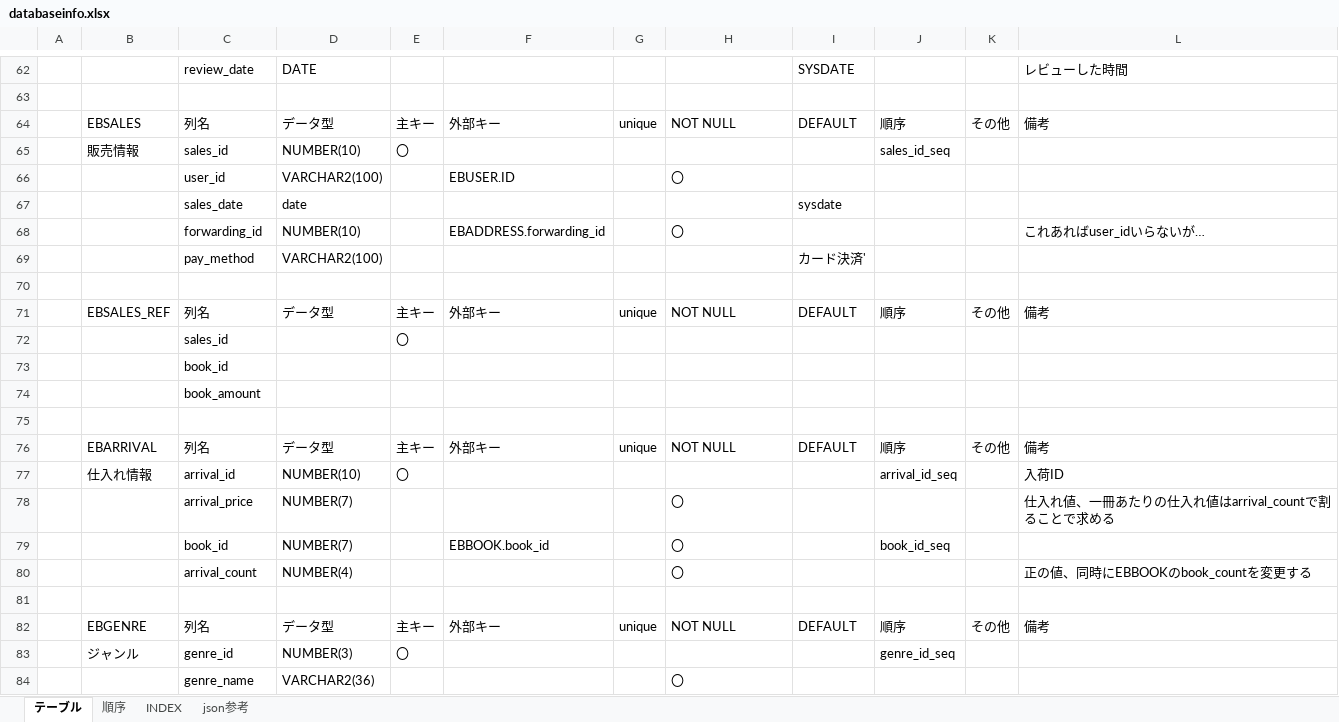
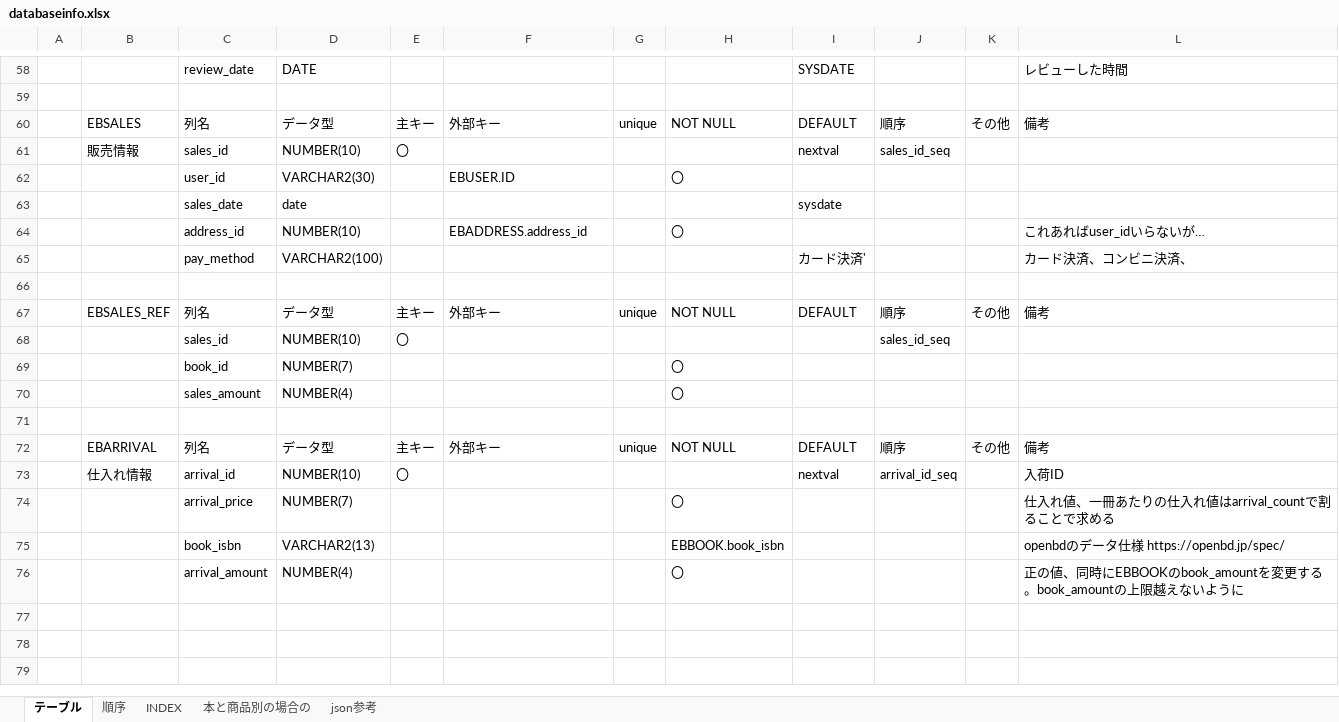
Before and after one commit to hy-18304021/ECbook, an Excel workbook: document/databaseinfo.xlsx, sheet テーブル, drawn as a sheet; only a part is shown, gaps mark what is left out; values as stored, in another font and other column widths than the file's, no borders; removed rows and columns are numbered as before the commit, all else as after; the diff covers the shown part only; the diff names each change by its address in the sheet, - before the commit and + after, or states it on an @@ line.

```diff
--- a/document/databaseinfo.xlsx (sheet テーブル)
+++ b/document/databaseinfo.xlsx (sheet テーブル)
+sheet tab: 本と商品別の場合の
-I61: (empty)
+I61: nextval
-D62: VARCHAR2(100)
+D62: VARCHAR2(30)
-C64: forwarding_id
+C64: address_id
-F64: EBADDRESS.forwarding_id
+F64: EBADDRESS.address_id
-L65: (empty)
+L65: カード決済、コンビニ決済、
-D68: (empty)
+D68: NUMBER(10)
-J68: (empty)
+J68: sales_id_seq
-row 73:  |  | book_id
-row 74:  |  | book_amount
+row 69:  |  | book_id | NUMBER(7) |  |  |  | 〇
+row 70:  |  | sales_amount | NUMBER(4) |  |  |  | 〇
-I73: (empty)
+I73: nextval
-row 79:  |  | book_id | NUMBER(7) |  | EBBOOK.book_id |  | 〇 |  | book_id_seq
+row 75:  |  | book_isbn | VARCHAR2(13) |  |  |  | EBBOOK.book_isbn |  |  |  | openbdのデータ仕様 https://openbd.jp/spec/
-C76: arrival_count
+C76: arrival_amount
-L76: 正の値、同時にEBBOOKのbook_countを変更する
+L76: 正の値、同時にEBBOOKのbook_amountを変更する。book_amountの上限越えないように
-row 81: (empty)
@@ row 82 moved to row 25: EBGENRE @@
-row 83:  | ジャンル | genre_id | NUMBER(3) | 〇 |  |  |  |  | genre_id_seq
@@ row 84 moved to row 27: genre_name @@
```
Also changed, not shown: 14 added rows, 20 removed rows, 1 moved row and 20 edited cells elsewhere in this sheet, sheet json参考, sheet 順序, 13 other files.
